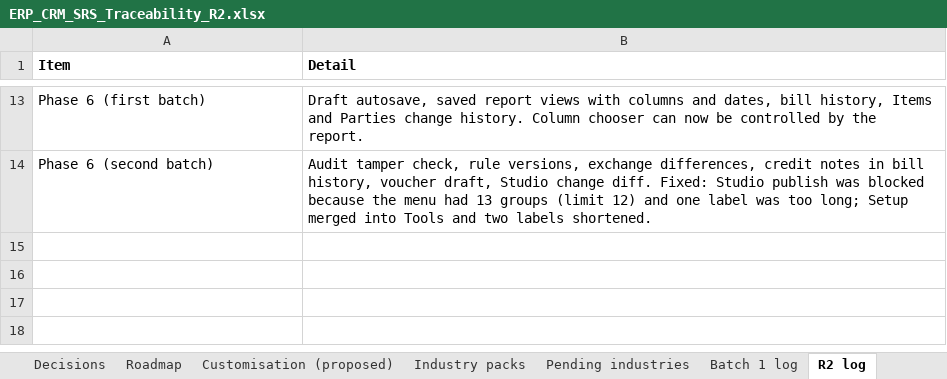
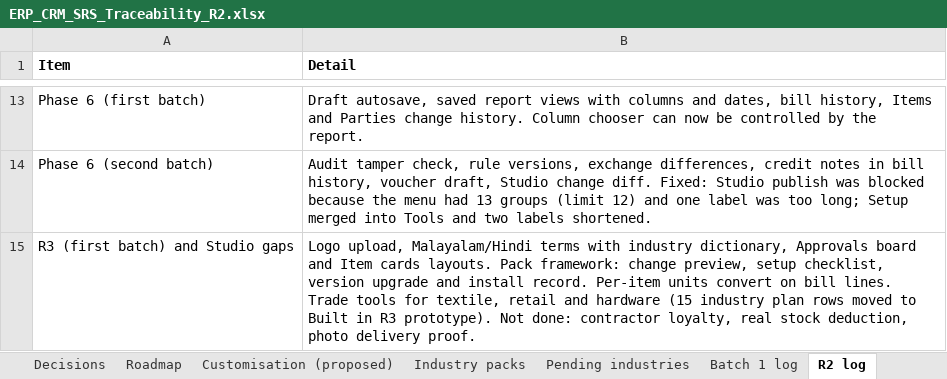
Before and after one commit to Farhann-i/erp-crm-platform-claude, an Excel workbook: docs/ERP_CRM_SRS_Traceability_R2.xlsx, sheet R2 log, drawn as a sheet; only a part is shown, gaps mark what is left out; values as stored, in another font and other column widths than the file's, no borders; the diff names each change by its address in the sheet, - before the commit and + after, or states it on an @@ line.

```diff
--- a/docs/ERP_CRM_SRS_Traceability_R2.xlsx (sheet R2 log)
+++ b/docs/ERP_CRM_SRS_Traceability_R2.xlsx (sheet R2 log)
+row 15: R3 (first batch) and Studio gaps | Logo upload, Malayalam/Hindi terms with industry dictionary, Approvals board and Item cards layouts. Pack framework: change preview, setup checklist, version upgrade and install record. Per-item units convert on bill lines. Trade tools for textile, retail and hardware (15 industry plan rows moved to Built in R3 prototype). Not done: contractor loyalty, real stock deduction, photo delivery proof.
```
Also changed, not shown: sheet Industry module plan, sheet Screens.
